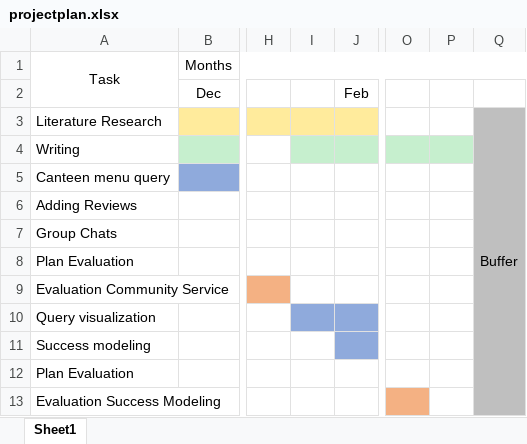
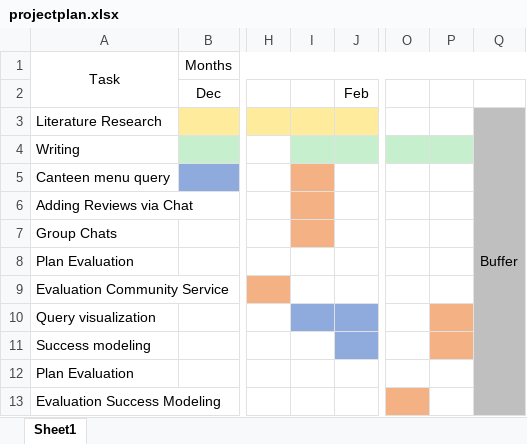
Before and after one commit to lakhoune/bachelor-thesis, an Excel workbook: projectplan.xlsx, sheet Sheet1, drawn as a sheet; only a part is shown, gaps mark what is left out; values as stored, in another font and other column widths than the file's, no borders; the diff names each change by its address in the sheet, - before the commit and + after, or states it on an @@ line.

```diff
--- a/projectplan.xlsx (sheet Sheet1)
+++ b/projectplan.xlsx (sheet Sheet1)
-I5:I7 fill: none
+I5:I7 fill: #F4B183
-A6: Adding Reviews
+A6: Adding Reviews via Chat
-P10:P11 fill: none
+P10:P11 fill: #F4B183
```
Also changed, not shown: 1 other file.
